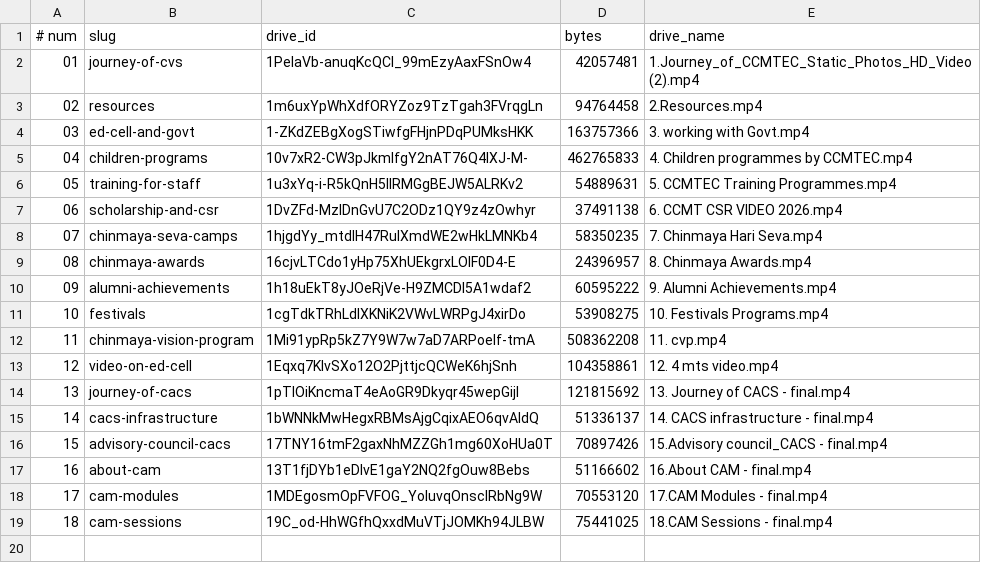
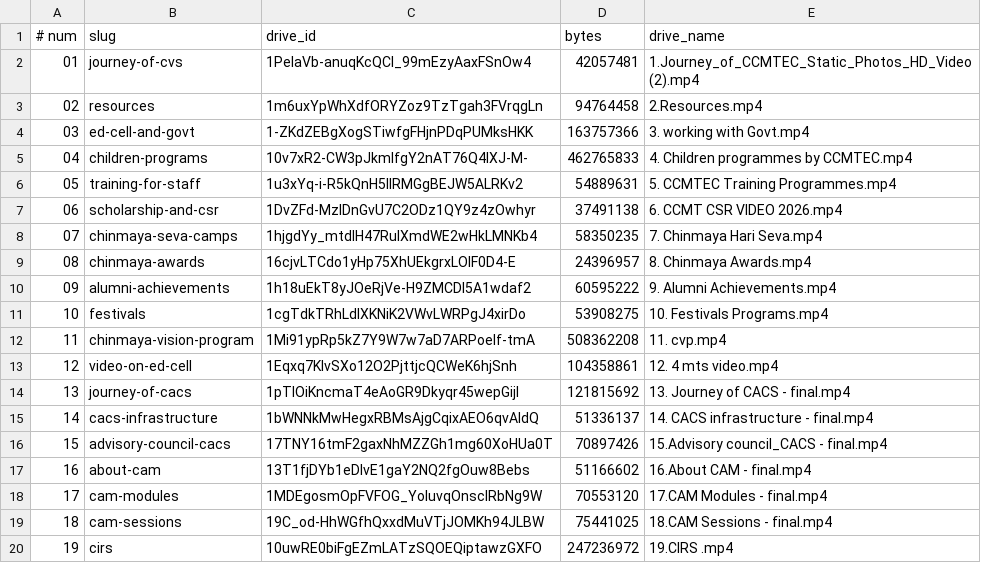
Before and after one commit to me-shivamo/cirs, a TSV file: tools/videos.tsv, drawn as a sheet.

Commit message:
Add the CIRS video as topic 19
Video 19 from the Drive folder. Frame rates above 30 fps are now halved when
converting (the CIRS video is 50 fps), which keeps playback light on weak panels.

```diff
--- a/tools/videos.tsv
+++ b/tools/videos.tsv
@@ -19 +19,2 @@
 18	cam-sessions	19C_od-HhWGfhQxxdMuVTjJOMKh94JLBW	75441025	18.CAM Sessions - final.mp4
+19	cirs	10uwRE0biFgEZmLATzSQOEQiptawzGXFO	247236972	19.CIRS .mp4
```
Also changed, not shown: 4 other files.
